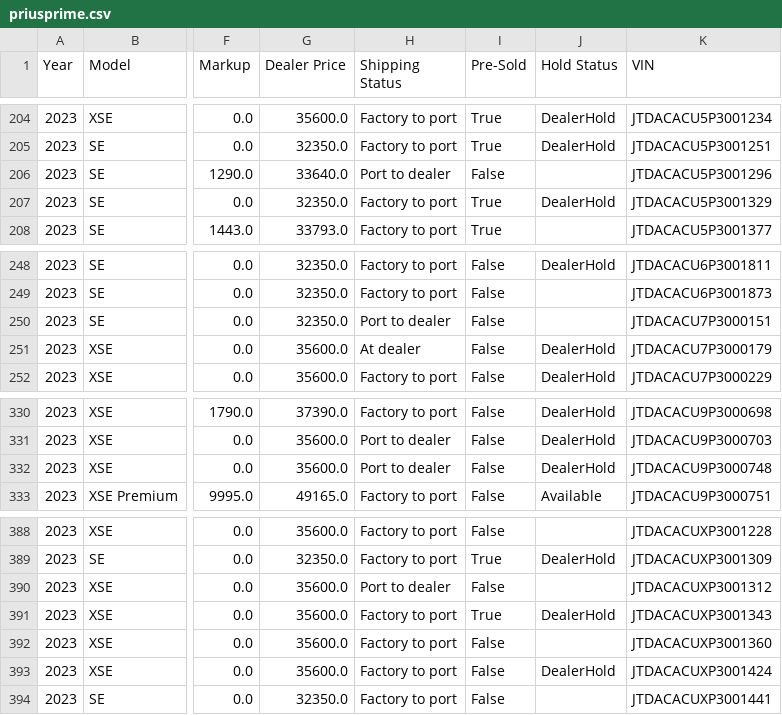
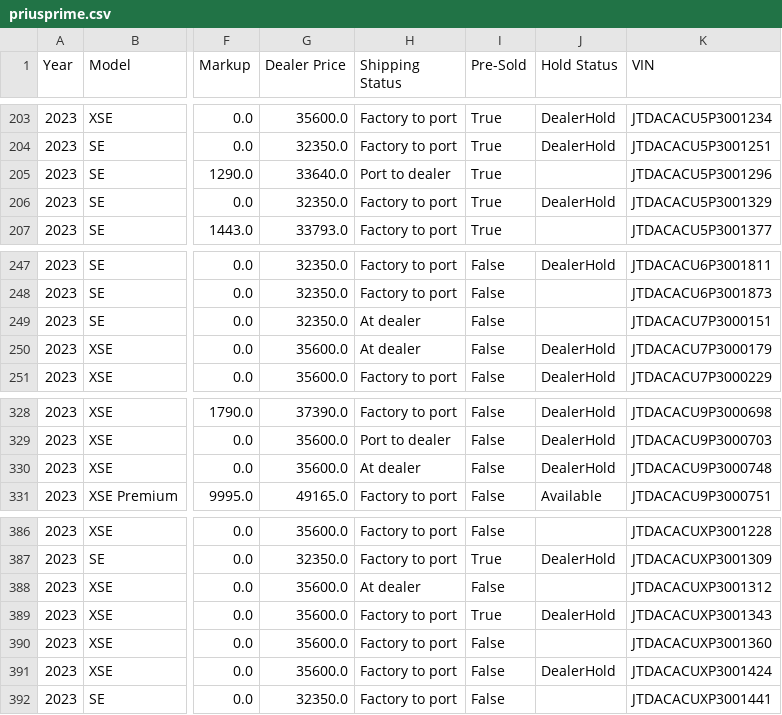
Before and after one commit to major/yotagrabber, a CSV file: output/priusprime.csv, drawn as a sheet; only a part is shown, gaps mark what is left out; addresses are those after the commit; the diff covers the shown part only; the diff names each change by its address in the sheet, - before the commit and + after, or states it on an @@ line.

```diff
--- a/output/priusprime.csv
+++ b/output/priusprime.csv
-I205 (Pre-Sold): False
+I205 (Pre-Sold): True
-H249 (Shipping Status): Port to dealer
+H249 (Shipping Status): At dealer
-H330 (Shipping Status): Port to dealer
+H330 (Shipping Status): At dealer
-H388 (Shipping Status): Port to dealer
+H388 (Shipping Status): At dealer
```
Also changed, not shown: 1 added row, 3 removed rows and 14 edited cells elsewhere in this file, 1 other file.
